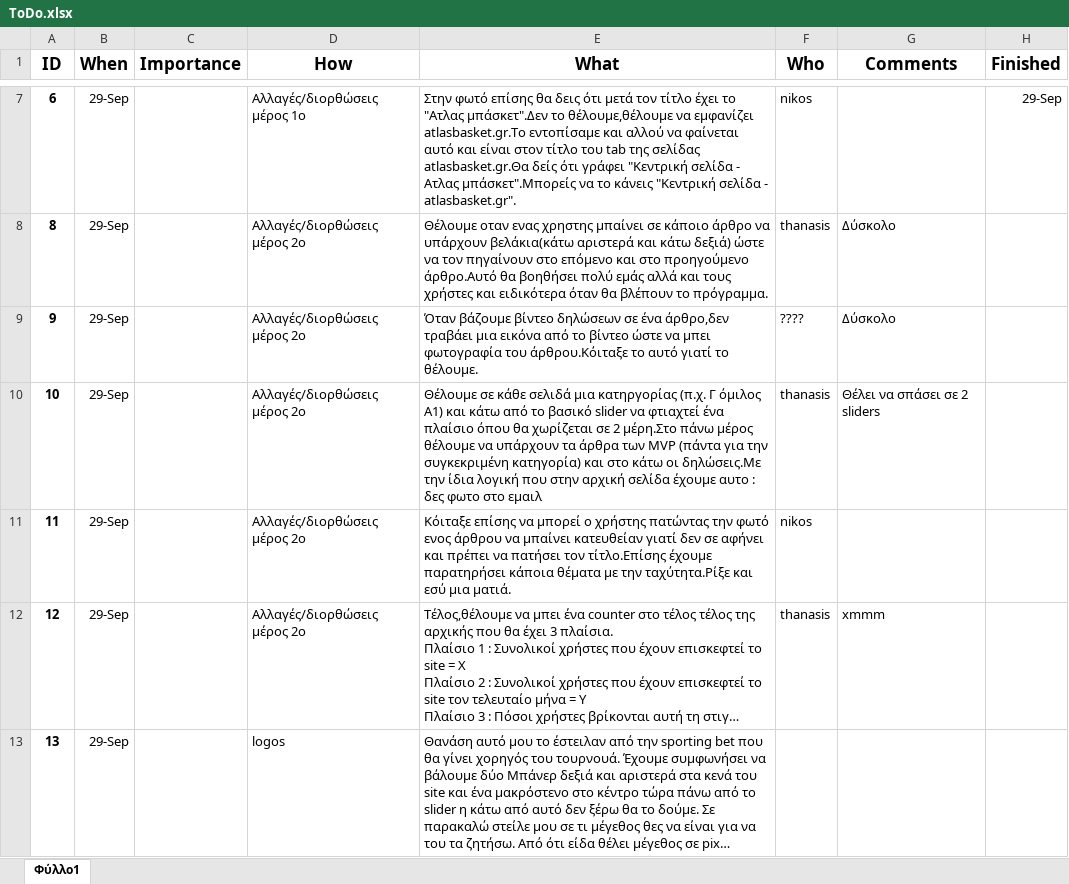
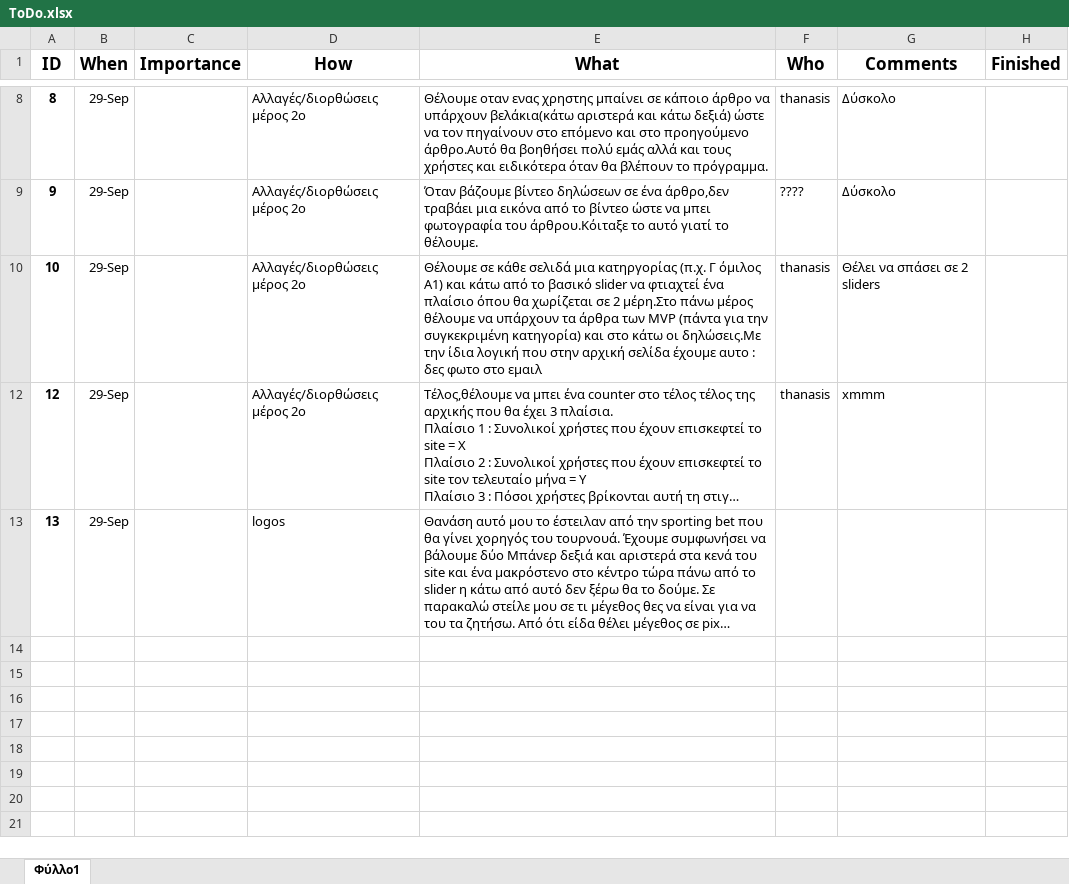
Before and after one commit to Tsiftelis-Thanasis/AtlasForms3, an Excel workbook: ToDo/ToDo.xlsx, sheet Φύλλο1, drawn as a sheet; only a part is shown, gaps mark what is left out; long unchanged cells end in …; values as stored, in another font and other column widths than the file's, no borders; the diff covers the shown part only; the diff names each change by its address in the sheet, - before the commit and + after, or states it on an @@ line.

```diff
--- a/ToDo/ToDo.xlsx (sheet Φύλλο1)
+++ b/ToDo/ToDo.xlsx (sheet Φύλλο1)
@@ row 7 hidden: 6 | 29-Sep |  | Αλλαγές/διορθώσεις μέρος 1ο | Στην φωτό επίσης θα δεις ότι μετά τον τίτλο έχει το "Ατλας μπάσκετ".Δεν το θέλουμε,θέλουμε να εμφανίζει atlasbasket.gr.Το εντοπίσαμε και αλλού να φαίνεται αυτό και είναι στον τίτλο του tab της σελίδας atlasbasket.gr.Θα δείς ότι γράφει "Κεντρική σελίδα - Ατλας μπάσκετ".Μπορείς να το κάνεις "Κεντρική σελίδα - atlasbasket.gr". | nikos |  | 29-Sep @@
-row 11: 11 | 29-Sep |  | Αλλαγές/διορθώσεις μέρος 2ο | Κόιταξε επίσης να μπορεί ο χρήστης πατώντας την φωτό ενος άρθρου να μπαίνει κατευθείαν γιατί δεν σε αφήνει και πρέπει να πατήσει τον τίτλο.Επίσης έχουμε παρατηρήσει κάποια θέματα με την ταχύτητα.Ρίξε και εσύ μια ματιά. | nikos
```
Also changed, not shown: 3 hidden or unhidden rows and 2 edited cells elsewhere in this sheet, 2 other files.
